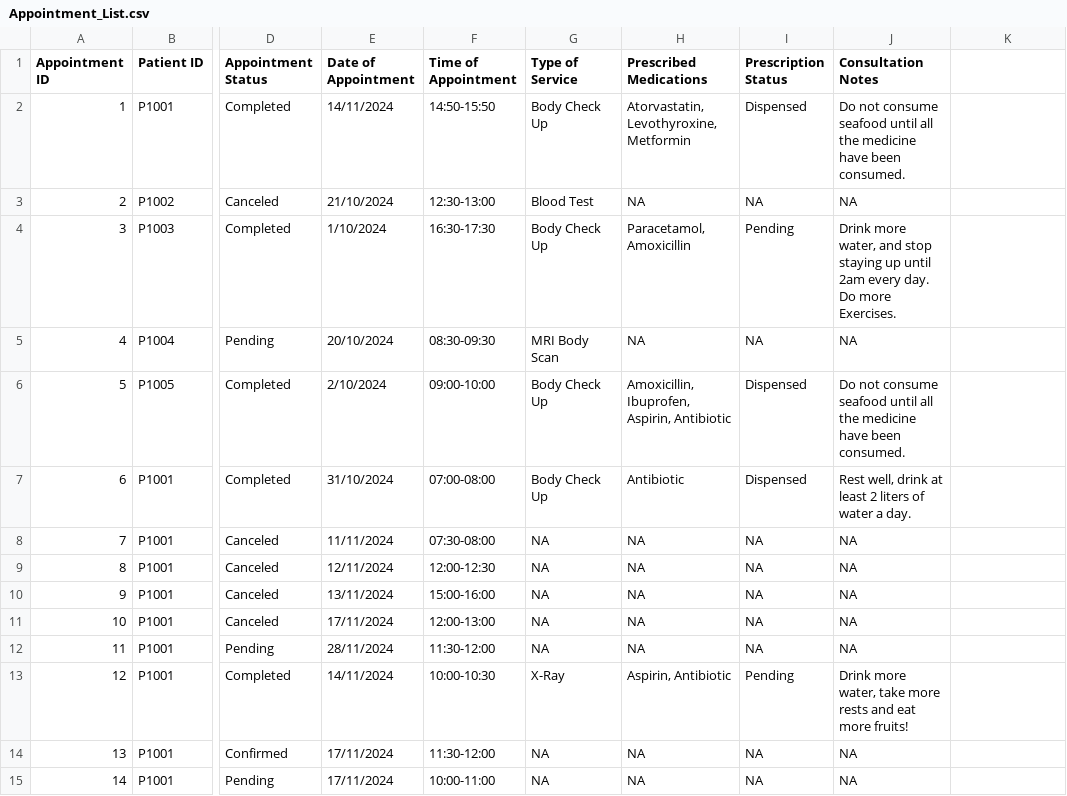
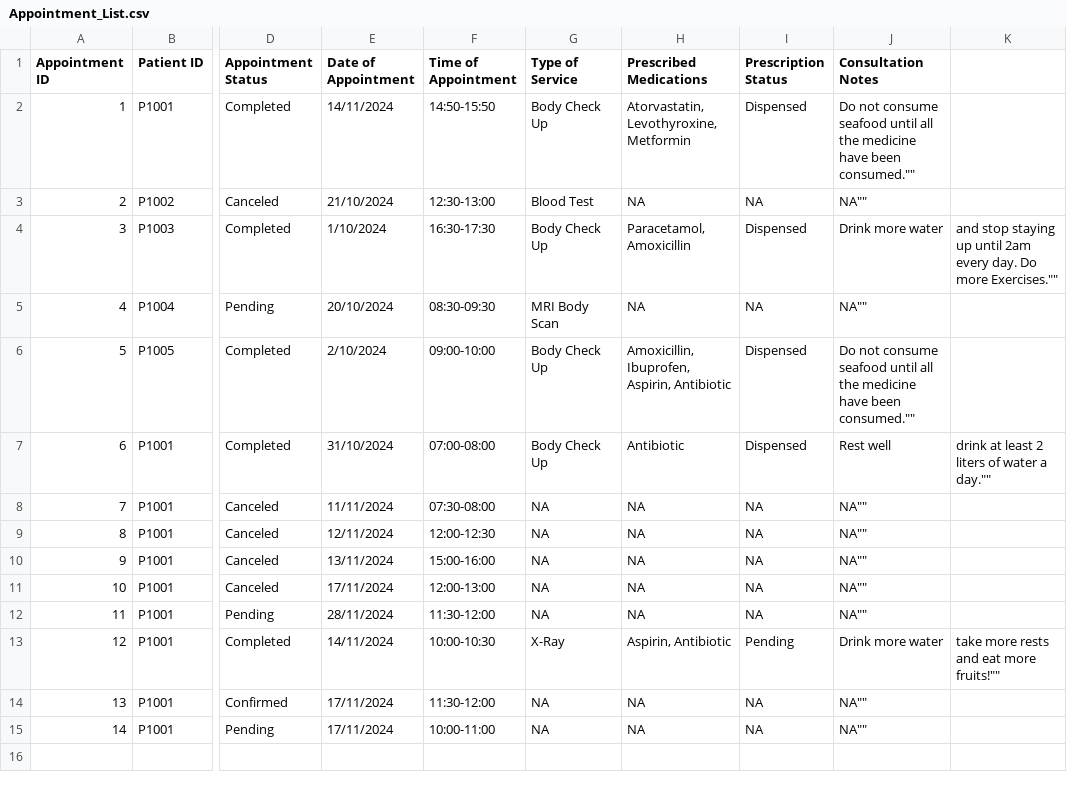
Before and after one commit to CLXYee/SC2002_SCSF_Group1_HMS, a CSV file: SC2002/Appointment_List.csv, drawn as a sheet; only a part is shown, gaps mark what is left out; the diff names each change by its address in the sheet, - before the commit and + after, or states it on an @@ line.

```diff
--- a/SC2002/Appointment_List.csv
+++ b/SC2002/Appointment_List.csv
-J2 (Consultation Notes): …have been consumed.
+J2 (Consultation Notes): …have been consumed.""
-J3 (Consultation Notes): NA
+J3 (Consultation Notes): NA""
-I4 (Prescription Status): Pending
+I4 (Prescription Status): Dispensed
-J4 (Consultation Notes): Drink more water, and stop staying up until 2am every day. Do more Exercises.
+J4 (Consultation Notes): Drink more water
-K4: (empty)
+K4: and stop staying up until 2am every day. Do more Exercises.""
-J5 (Consultation Notes): NA
+J5 (Consultation Notes): NA""
-J6 (Consultation Notes): …have been consumed.
+J6 (Consultation Notes): …have been consumed.""
-J7 (Consultation Notes): Rest well, drink at least 2 liters of water a day.
+J7 (Consultation Notes): Rest well
-K7: (empty)
+K7: drink at least 2 liters of water a day.""
-J8:J12 (Consultation Notes): NA
+J8:J12 (Consultation Notes): NA""
-J13 (Consultation Notes): Drink more water, take more rests and eat more fruits!
+J13 (Consultation Notes): Drink more water
-K13: (empty)
+K13: take more rests and eat more fruits!""
-J14:J15 (Consultation Notes): NA
+J14:J15 (Consultation Notes): NA""
```
Also changed, not shown: SC2002/Medicine_List.csv, SC2002/Staff_List.csv, 37 other files.
